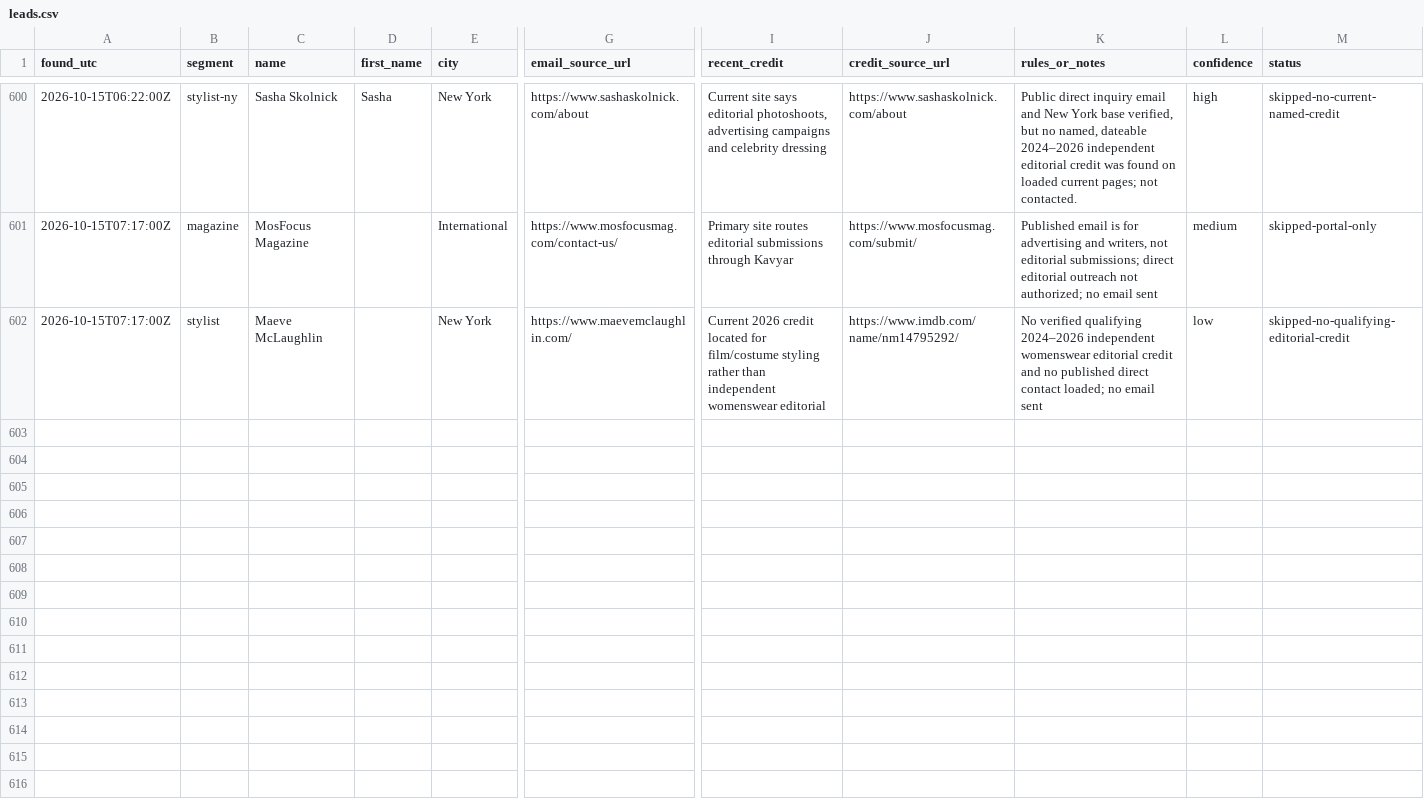
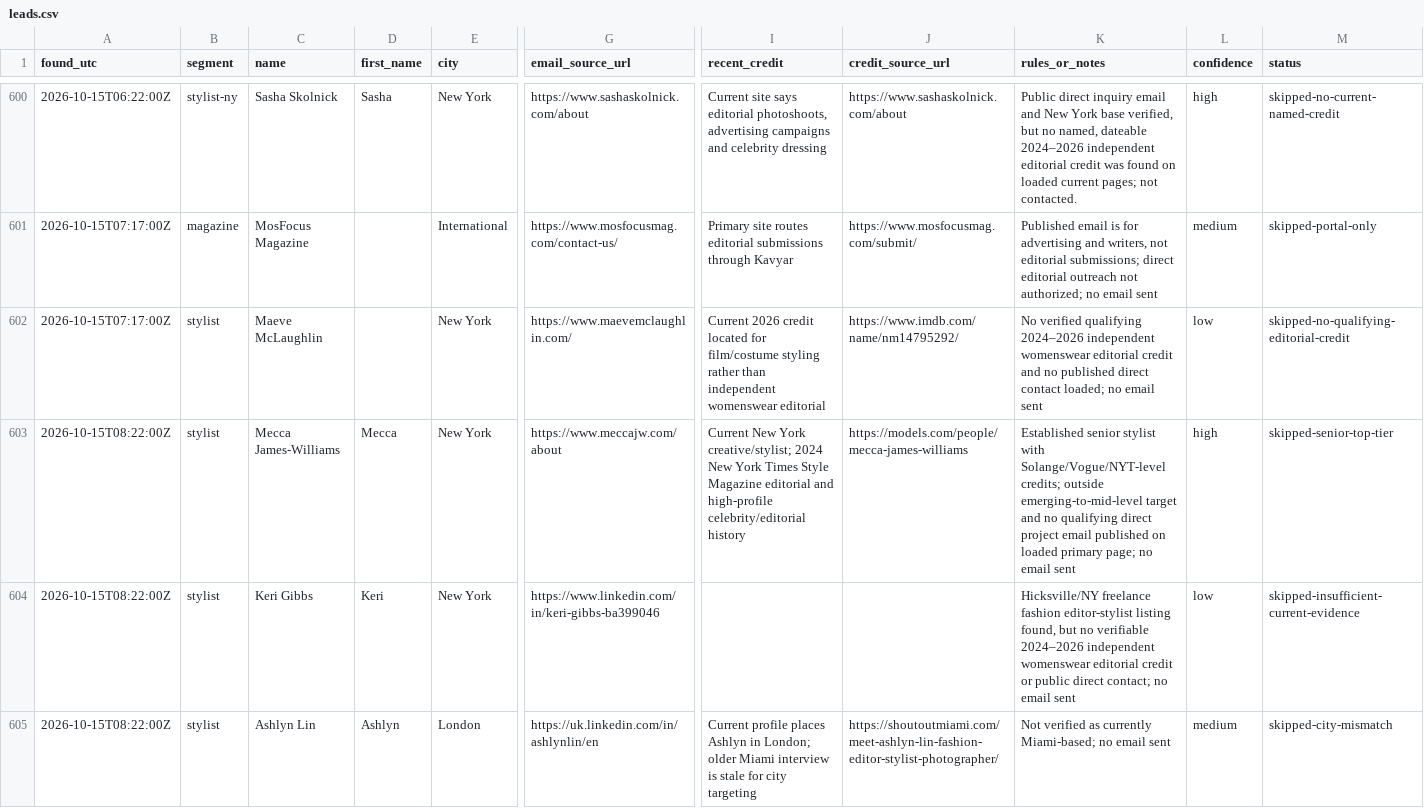
Before and after one commit to aidantorrence2/aidan-modern, a CSV file: marketing/outreach-log/leads.csv, drawn as a sheet; only a part is shown, gaps mark what is left out; rows hold the shown columns only; the diff covers the shown part only; the diff names each change by its address in the sheet, - before the commit and + after, or states it on an @@ line.

Commit message:
Log 15 Oct 08:22 lead screening

```diff
--- a/marketing/outreach-log/leads.csv
+++ b/marketing/outreach-log/leads.csv
+row 603: 2026-10-15T08:22:00Z | stylist | Mecca James-Williams | Mecca | New York | https://www.meccajw.com/about | Current New York creative/stylist; 2024 New York Times Style Magazine editorial and high-profile celebrity/editorial history | https://models.com/people/mecca-james-williams | Established senior stylist with Solange/Vogue/NYT-level credits; outside emerging-to-mid-level target and no qualifying direct project email published on loaded primary page; no email sent | high | skipped-senior-top-tier
+row 604: 2026-10-15T08:22:00Z | stylist | Keri Gibbs | Keri | New York | https://www.linkedin.com/in/keri-gibbs-ba399046 |  |  | Hicksville/NY freelance fashion editor-stylist listing found, but no verifiable 2024–2026 independent womenswear editorial credit or public direct contact; no email sent | low | skipped-insufficient-current-evidence
+row 605: 2026-10-15T08:22:00Z | stylist | Ashlyn Lin | Ashlyn | London | https://uk.linkedin.com/in/ashlynlin/en | Current profile places Ashlyn in London; older Miami interview is stale for city targeting | https://shoutoutmiami.com/meet-ashlyn-lin-fashion-editor-stylist-photographer/ | Not verified as currently Miami-based; no email sent | medium | skipped-city-mismatch
```
Also changed, not shown: 2 added rows elsewhere in this file.
